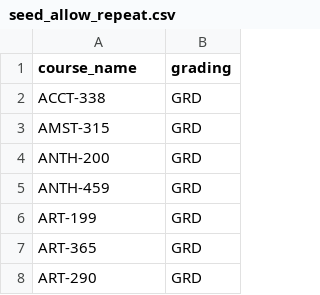
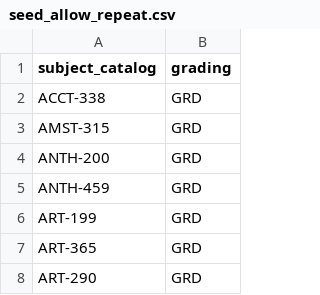
Before and after one commit to MichaelZhang-Navex/gpa_probation, a CSV file: seeds/seed_allow_repeat.csv, drawn as a sheet; only a part is shown.

```diff
--- a/seeds/seed_allow_repeat.csv
+++ b/seeds/seed_allow_repeat.csv
@@ -1,2 +1,2 @@
-course_name,grading
+subject_catalog,grading
 ACCT-338,GRD
```
Also changed, not shown: seeds/seed_pass_fail_class.csv, 5 other files.
